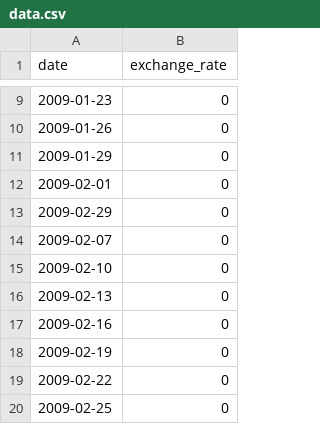
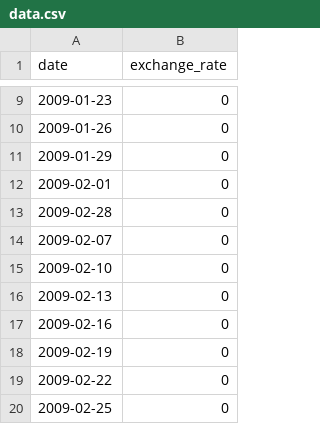
Before and after one commit to javiburn/CPPs, a CSV file: CPP09/ex00/data.csv, drawn as a sheet; only a part is shown, gaps mark what is left out.

```diff
--- a/CPP09/ex00/data.csv
+++ b/CPP09/ex00/data.csv
@@ -12,3 +12,3 @@ date,exchange_rate
 2009-02-01,0
-2009-02-29,0
+2009-02-28,0
 2009-02-07,0
```
Also changed, not shown: 4 other files.
